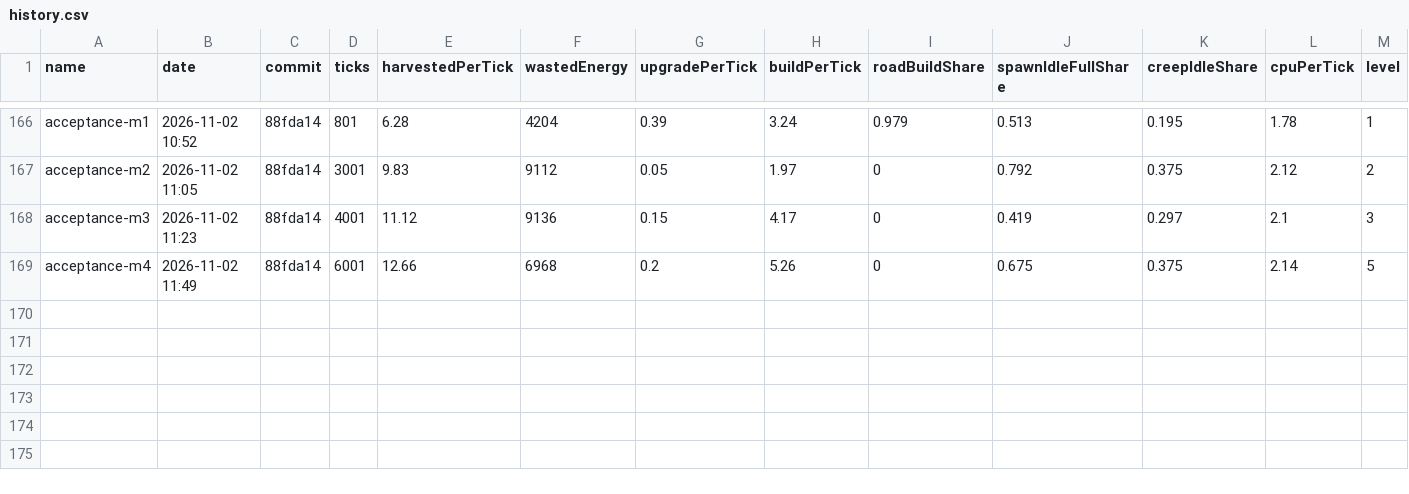
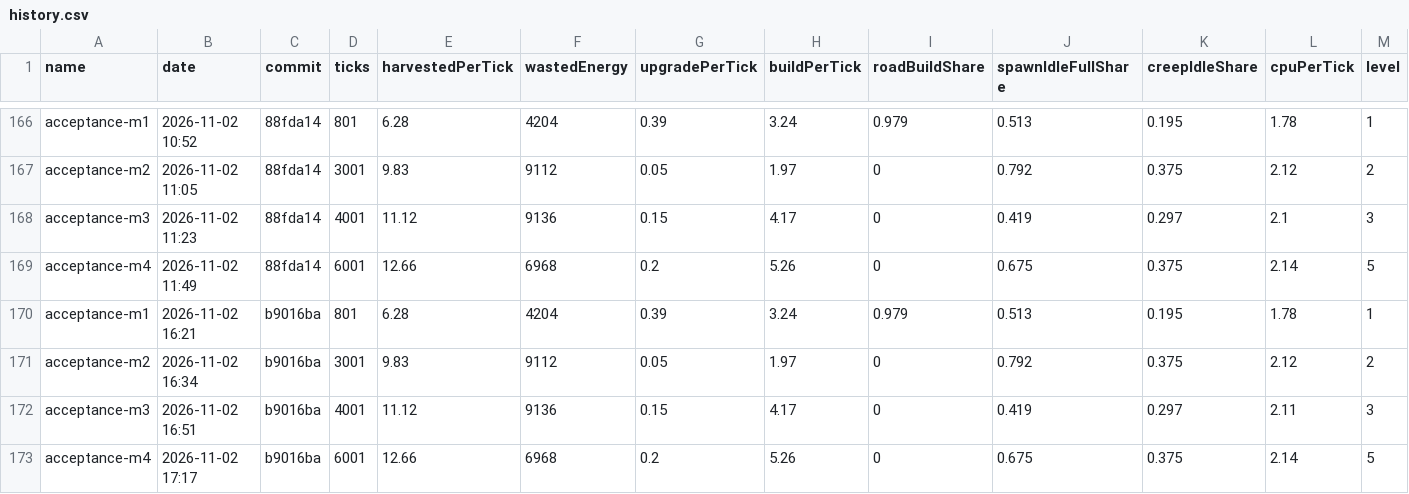
Before and after one commit to BurningBurrito/ScreepsAiSLP, a CSV file: reports/history.csv, drawn as a sheet; only a part is shown, gaps mark what is left out; rows hold the shown columns only; the diff names each change by its address in the sheet, - before the commit and + after, or states it on an @@ line.

Commit message:
chore: save report changes from previous gate run

```diff
--- a/reports/history.csv
+++ b/reports/history.csv
+row 170: acceptance-m1 | 2026-11-02 16:21 | b9016ba | 801 | 6.28 | 4204 | 0.39 | 3.24 | 0.979 | 0.513 | 0.195 | 1.78 | 1
+row 171: acceptance-m2 | 2026-11-02 16:34 | b9016ba | 3001 | 9.83 | 9112 | 0.05 | 1.97 | 0 | 0.792 | 0.375 | 2.12 | 2
+row 172: acceptance-m3 | 2026-11-02 16:51 | b9016ba | 4001 | 11.12 | 9136 | 0.15 | 4.17 | 0 | 0.419 | 0.297 | 2.11 | 3
+row 173: acceptance-m4 | 2026-11-02 17:17 | b9016ba | 6001 | 12.66 | 6968 | 0.2 | 5.26 | 0 | 0.675 | 0.375 | 2.14 | 5
```
Also changed, not shown: 5 other files.
